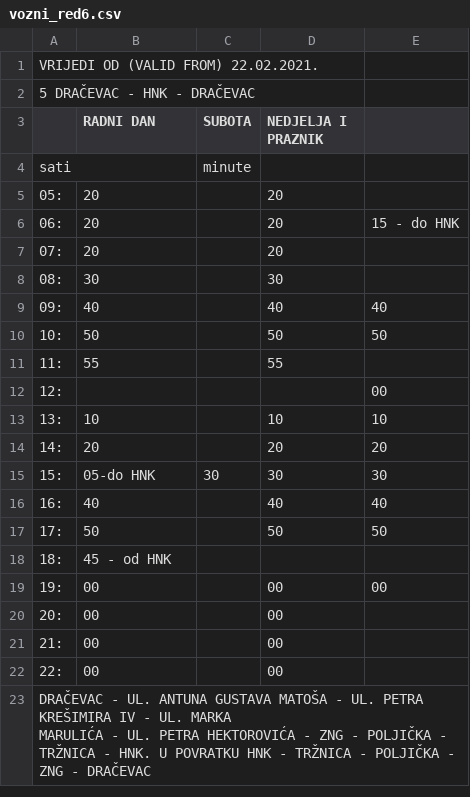
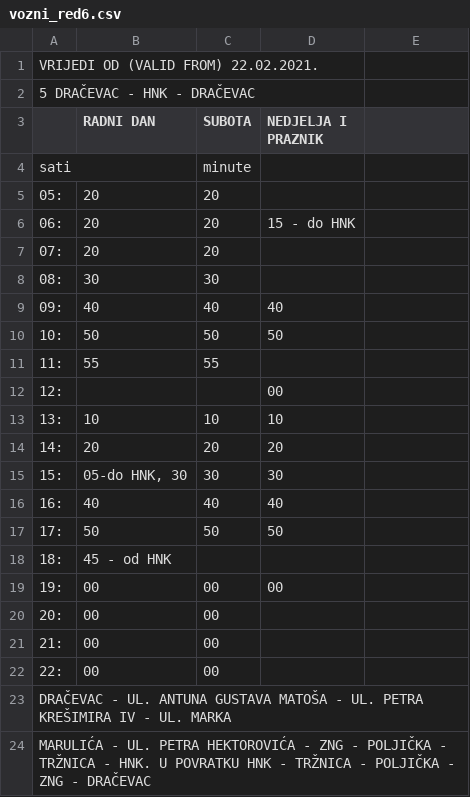
Before and after one commit to AntonioZulim/autobusni-sustav-podatci, a CSV file: vozni-red/vozni_red6.csv, drawn as a sheet; ↵ is a line break in a cell; the diff names each change by its address in the sheet, - before the commit and + after, or states it on an @@ line.

```diff
--- a/vozni-red/vozni_red6.csv
+++ b/vozni-red/vozni_red6.csv
-C5:C7 (SUBOTA): (empty)
+C5:C7 (SUBOTA): 20
-D5 (NEDJELJA I PRAZNIK): 20
+D5 (NEDJELJA I PRAZNIK): (empty)
-D6 (NEDJELJA I PRAZNIK): 20
+D6 (NEDJELJA I PRAZNIK): 15 - do HNK
-E6: 15 - do HNK
+E6: (empty)
-D7 (NEDJELJA I PRAZNIK): 20
+D7 (NEDJELJA I PRAZNIK): (empty)
-C8 (SUBOTA): (empty)
+C8 (SUBOTA): 30
-D8 (NEDJELJA I PRAZNIK): 30
+D8 (NEDJELJA I PRAZNIK): (empty)
-C9 (SUBOTA): (empty)
+C9 (SUBOTA): 40
-E9: 40
+E9: (empty)
-C10 (SUBOTA): (empty)
+C10 (SUBOTA): 50
-E10: 50
+E10: (empty)
-C11 (SUBOTA): (empty)
+C11 (SUBOTA): 55
-D11 (NEDJELJA I PRAZNIK): 55
+D11 (NEDJELJA I PRAZNIK): (empty)
-D12 (NEDJELJA I PRAZNIK): (empty)
+D12 (NEDJELJA I PRAZNIK): 00
-E12: 00
+E12: (empty)
-C13 (SUBOTA): (empty)
+C13 (SUBOTA): 10
-E13: 10
+E13: (empty)
-C14 (SUBOTA): (empty)
+C14 (SUBOTA): 20
-E14: 20
+E14: (empty)
-B15 (RADNI DAN): 05-do HNK
+B15 (RADNI DAN): 05-do HNK, 30
-E15: 30
+E15: (empty)
-C16 (SUBOTA): (empty)
+C16 (SUBOTA): 40
-E16: 40
+E16: (empty)
-C17 (SUBOTA): (empty)
+C17 (SUBOTA): 50
-E17: 50
+E17: (empty)
-C19:C22 (SUBOTA): (empty)
+C19:C22 (SUBOTA): 00
-E19: 00
+E19: (empty)
-D20:D22 (NEDJELJA I PRAZNIK): 00
+D20:D22 (NEDJELJA I PRAZNIK): (empty)
-A23: …UL. MARKA ↵ MARULIĆA - UL. PETRA HEKTOROVIĆA - ZNG - POLJIČKA - TRŽNICA - HNK. U POVRATKU HNK - TRŽNICA - POLJIČKA - ZNG - DRAČEVAC
+A23: …UL. MARKA
+row 24: MARULIĆA - UL. PETRA HEKTOROVIĆA - ZNG - POLJIČKA - TRŽNICA - HNK. U POVRATKU HNK - TRŽNICA - POLJIČKA - ZNG - DRAČEVAC
```
Also changed, not shown: vozni-red/vozni_red10.csv, vozni-red/vozni_red4.csv, 6 other files.
